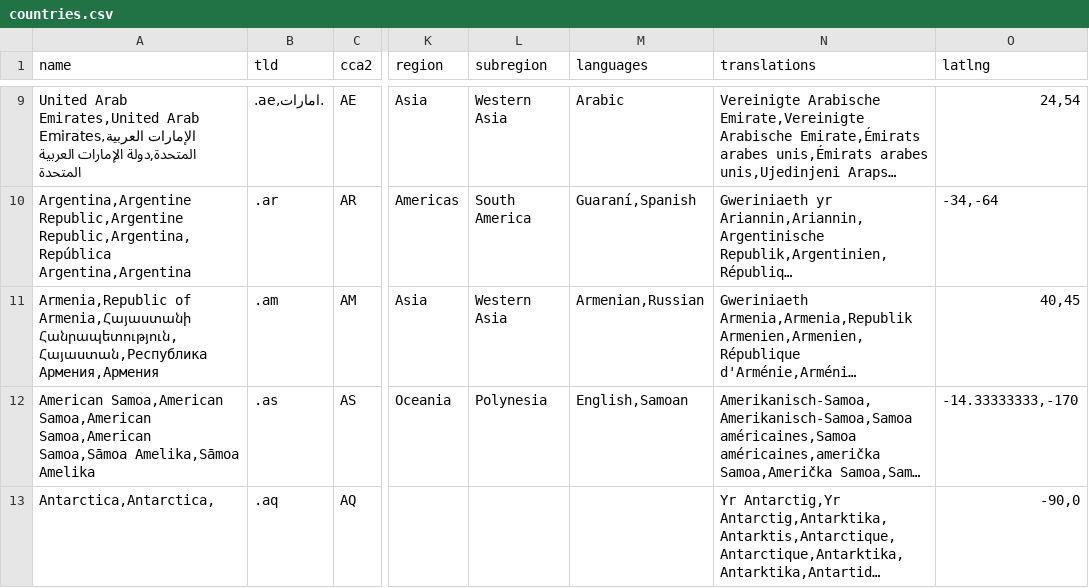
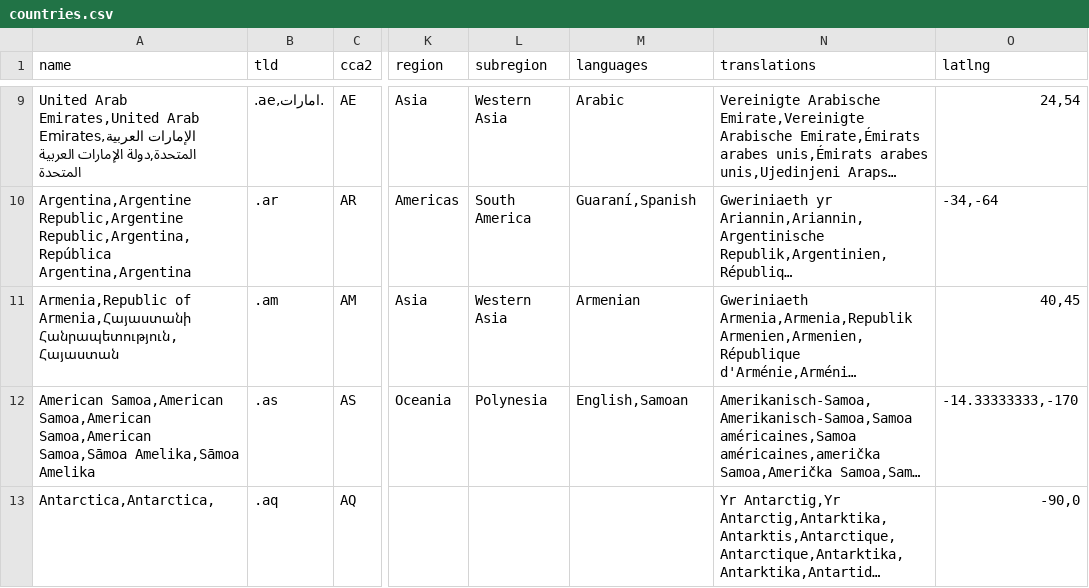
Before and after one commit to mledoze/countries, a CSV file: dist/countries.csv, drawn as a sheet; only a part is shown, gaps mark what is left out; long unchanged cells end in …; the diff names each change by its address in the sheet, - before the commit and + after, or states it on an @@ line.

Commit message:
update official languages of Armenia

```diff
--- a/dist/countries.csv
+++ b/dist/countries.csv
-A11 (name): …of Armenia,Հայաստանի Հանրապետություն,Հայաստան,Республика Армения,Армения
+A11 (name): …of Armenia,Հայաստանի Հանրապետություն,Հայաստան
-M11 (languages): Armenian,Russian
+M11 (languages): Armenian
```
Also changed, not shown: 5 other files.
